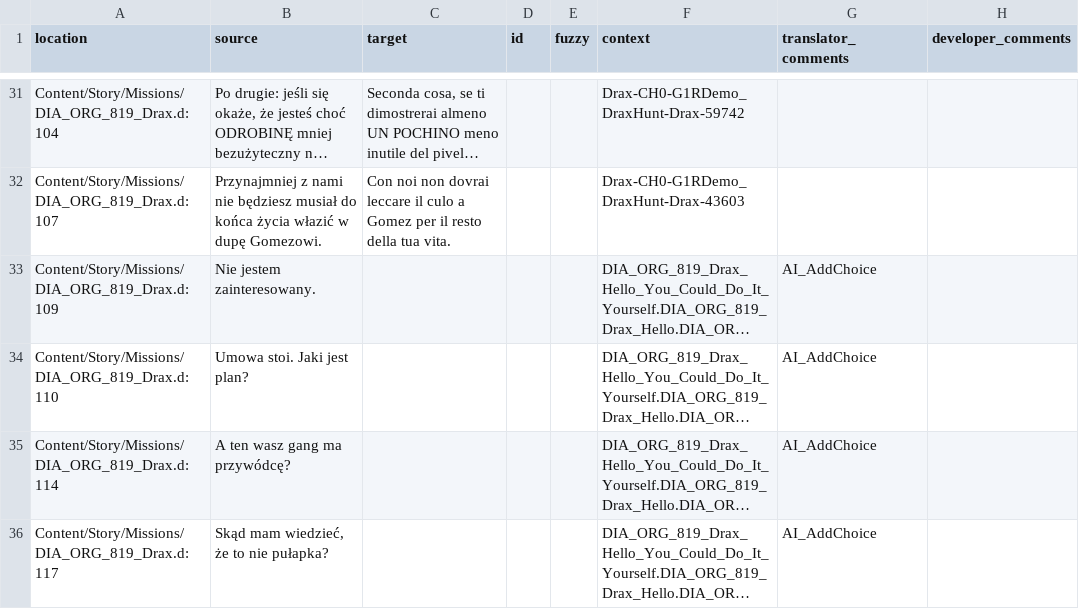
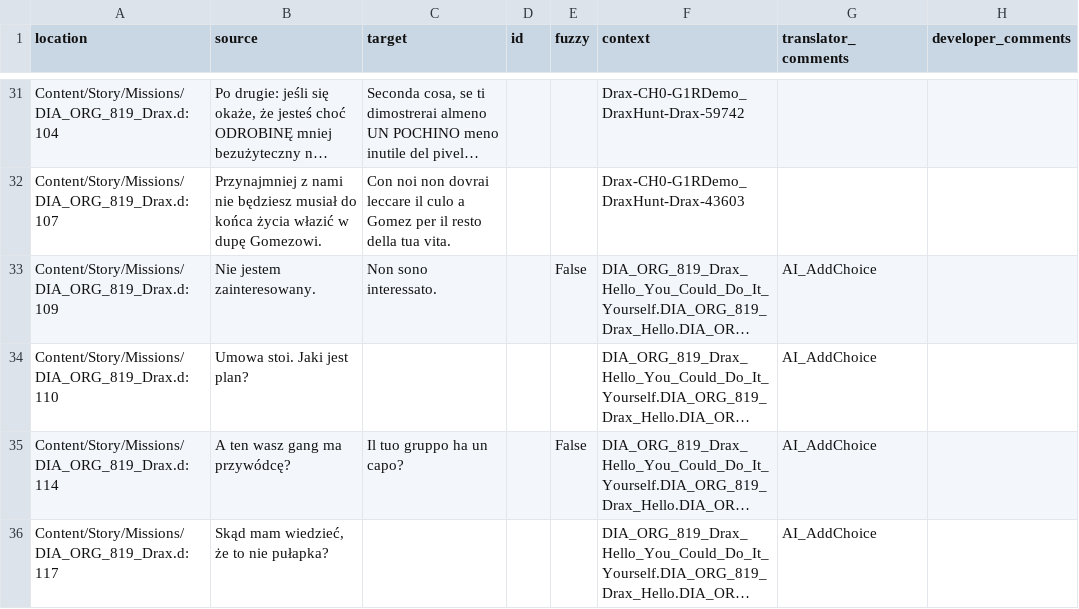
Before and after one commit to Nyras-Enjoyers/nyras-prologue-demake-scripts, a CSV file: .translations/it/Drax.csv, drawn as a sheet; only a part is shown, gaps mark what is left out; long unchanged cells end in …; the diff covers the shown part only; the diff names each change by its address in the sheet, - before the commit and + after, or states it on an @@ line.

Commit message:
Translated using Weblate (Italian)
Currently translated at 87.0% (74 of 85 strings)

Translation: Nyras Prolog Demake/Drax
Translate-URL: http://weblate.cokoliv.eu/projects/nyras-prolog-demake/drax/it/

```diff
--- a/.translations/it/Drax.csv
+++ b/.translations/it/Drax.csv
-C33 (target): (empty)
+C33 (target): Non sono interessato.
-E33 (fuzzy): (empty)
+E33 (fuzzy): False
-C35 (target): (empty)
+C35 (target): Il tuo gruppo ha un capo?
-E35 (fuzzy): (empty)
+E35 (fuzzy): False
```
Also changed, not shown: 8 edited cells elsewhere in this file.
